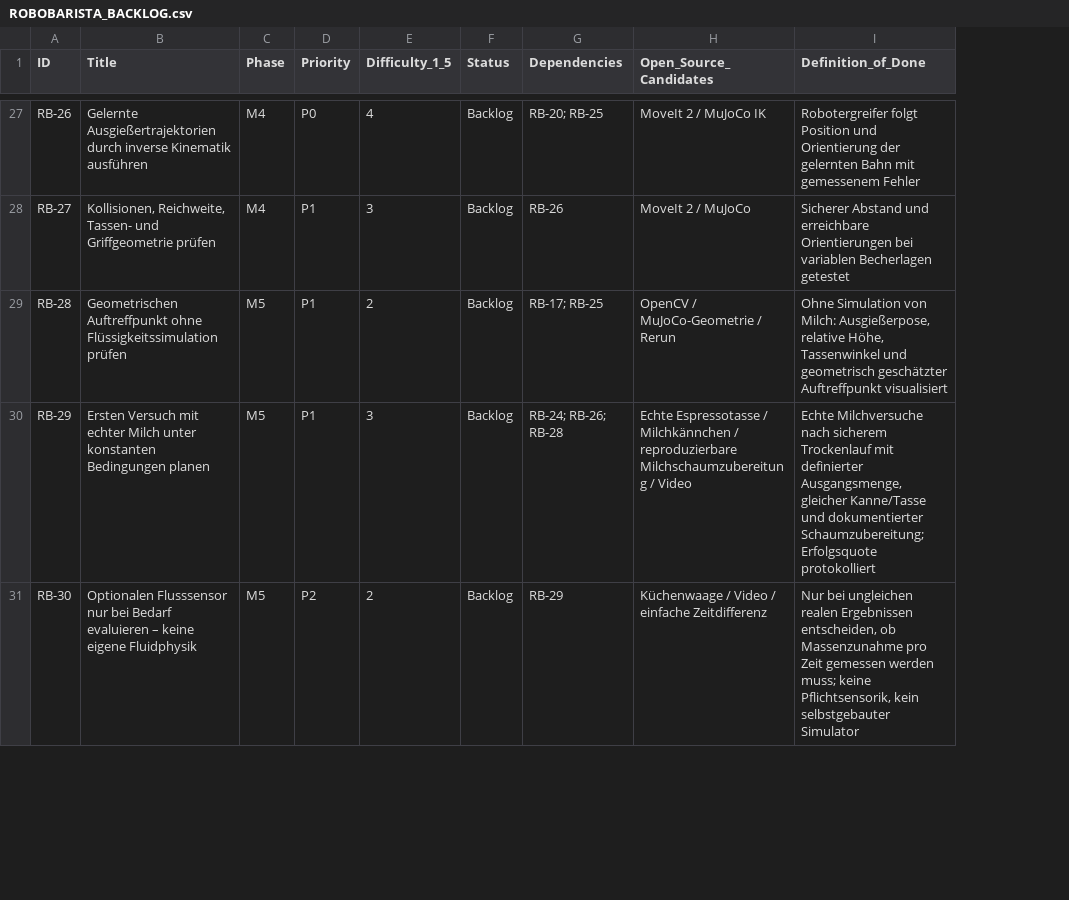
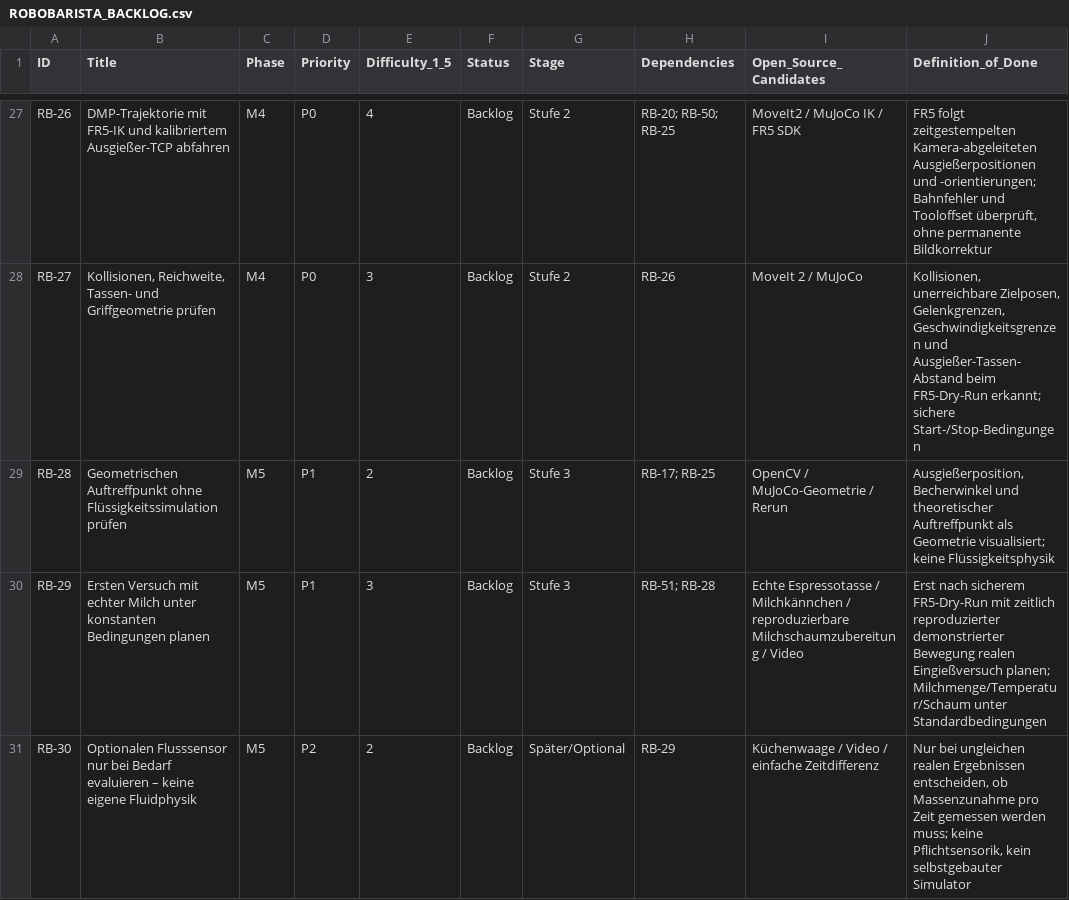
Before and after one commit to Coffee-Tobi/robocasa, a CSV file: barista_tests/project_management/ROBOBARISTA_BACKLOG.csv, drawn as a sheet; only a part is shown, gaps mark what is left out; addresses are those after the commit; the diff covers the shown part only; the diff names each change by its address in the sheet, - before the commit and + after, or states it on an @@ line.

```diff
--- a/barista_tests/project_management/ROBOBARISTA_BACKLOG.csv
+++ b/barista_tests/project_management/ROBOBARISTA_BACKLOG.csv
+column G (Stage), rows 27-31: Stufe 2 | Stufe 2 | Stufe 3 | Stufe 3 | Später/Optional
-B27 (Title): Gelernte Ausgießertrajektorien durch inverse Kinematik ausführen
+B27 (Title): DMP-Trajektorie mit FR5-IK und kalibriertem Ausgießer-TCP abfahren
-H27 (Dependencies): RB-20; RB-25
+H27 (Dependencies): RB-20; RB-50; RB-25
-I27 (Open_Source_Candidates): MoveIt 2 / MuJoCo IK
+I27 (Open_Source_Candidates): MoveIt2 / MuJoCo IK / FR5 SDK
-J27 (Definition_of_Done): Robotergreifer folgt Position und Orientierung der gelernten Bahn mit gemessenem Fehler
+J27 (Definition_of_Done): FR5 folgt zeitgestempelten Kamera-abgeleiteten Ausgießerpositionen und -orientierungen; Bahnfehler und Tooloffset überprüft, ohne permanente Bildkorrektur
-D28 (Priority): P1
+D28 (Priority): P0
-J28 (Definition_of_Done): Sicherer Abstand und erreichbare Orientierungen bei variablen Becherlagen getestet
+J28 (Definition_of_Done): Kollisionen, unerreichbare Zielposen, Gelenkgrenzen, Geschwindigkeitsgrenzen und Ausgießer-Tassen-Abstand beim FR5-Dry-Run erkannt; sichere Start-/Stop-Bedingungen
-J29 (Definition_of_Done): Ohne Simulation von Milch: Ausgießerpose, relative Höhe, Tassenwinkel und geometrisch geschätzter Auftreffpunkt visualisiert
+J29 (Definition_of_Done): Ausgießerposition, Becherwinkel und theoretischer Auftreffpunkt als Geometrie visualisiert; keine Flüssigkeitsphysik
-H30 (Dependencies): RB-24; RB-26; RB-28
+H30 (Dependencies): RB-51; RB-28
-J30 (Definition_of_Done): Echte Milchversuche nach sicherem Trockenlauf mit definierter Ausgangsmenge, gleicher Kanne/Tasse und dokumentierter Schaumzubereitung; Erfolgsquote protokolliert
+J30 (Definition_of_Done): Erst nach sicherem FR5-Dry-Run mit zeitlich reproduzierter demonstrierter Bewegung realen Eingießversuch planen; Milchmenge/Temperatur/Schaum unter Standardbedingungen
```
Also changed, not shown: 5 added rows and 90 edited cells elsewhere in this file.
